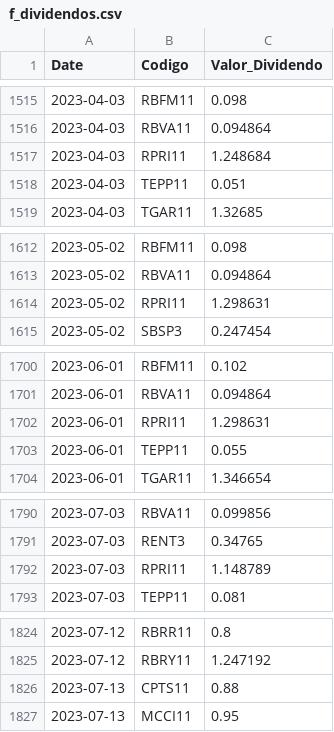
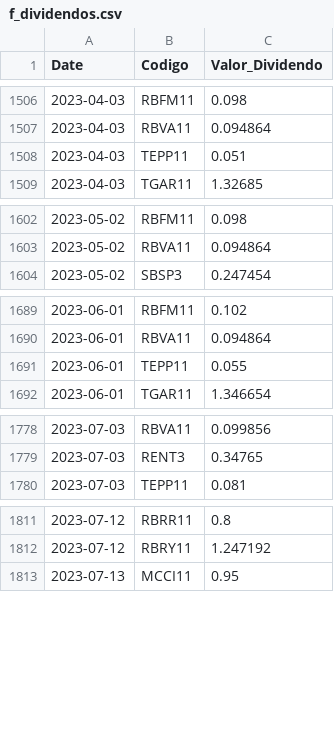
Before and after one commit to GabrielSantos15/brazilian-market-analytics, a CSV file: dados/f_dividendos.csv, drawn as a sheet; only a part is shown, gaps mark what is left out; the diff covers the shown part only.

```diff
--- a/dados/f_dividendos.csv
+++ b/dados/f_dividendos.csv
@@ -1516,3 +1507,2 @@ Date,Codigo,Valor_Dividendo
 2023-04-03,RBVA11,0.094864
-2023-04-03,RPRI11,1.248684
 2023-04-03,TEPP11,0.051
@@ -1613,3 +1603,2 @@ Date,Codigo,Valor_Dividendo
 2023-05-02,RBVA11,0.094864
-2023-05-02,RPRI11,1.298631
 2023-05-02,SBSP3,0.247454
@@ -1701,3 +1690,2 @@ Date,Codigo,Valor_Dividendo
 2023-06-01,RBVA11,0.094864
-2023-06-01,RPRI11,1.298631
 2023-06-01,TEPP11,0.055
@@ -1791,3 +1779,2 @@ Date,Codigo,Valor_Dividendo
 2023-07-03,RENT3,0.34765
-2023-07-03,RPRI11,1.148789
 2023-07-03,TEPP11,0.081
@@ -1825,3 +1812,2 @@ Date,Codigo,Valor_Dividendo
 2023-07-12,RBRY11,1.247192
-2023-07-13,CPTS11,0.88
 2023-07-13,MCCI11,0.95
```
Also changed, not shown: 3 added rows and 47 removed rows elsewhere in this file, 1 other file.
